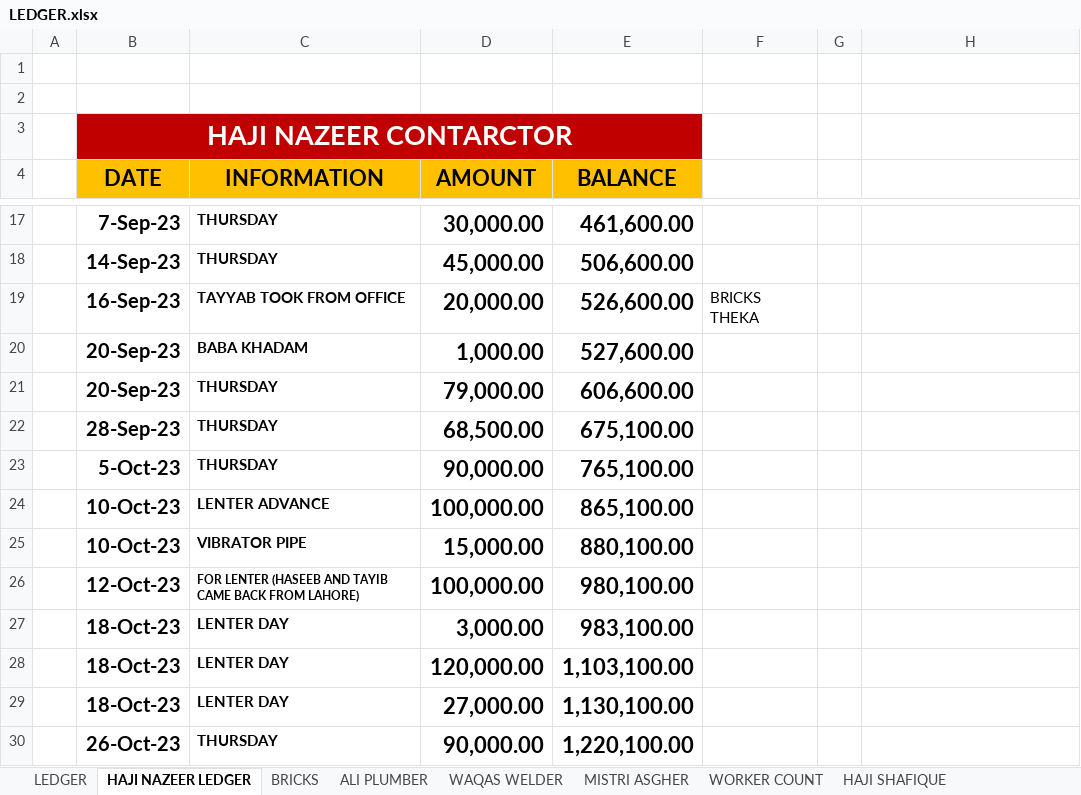
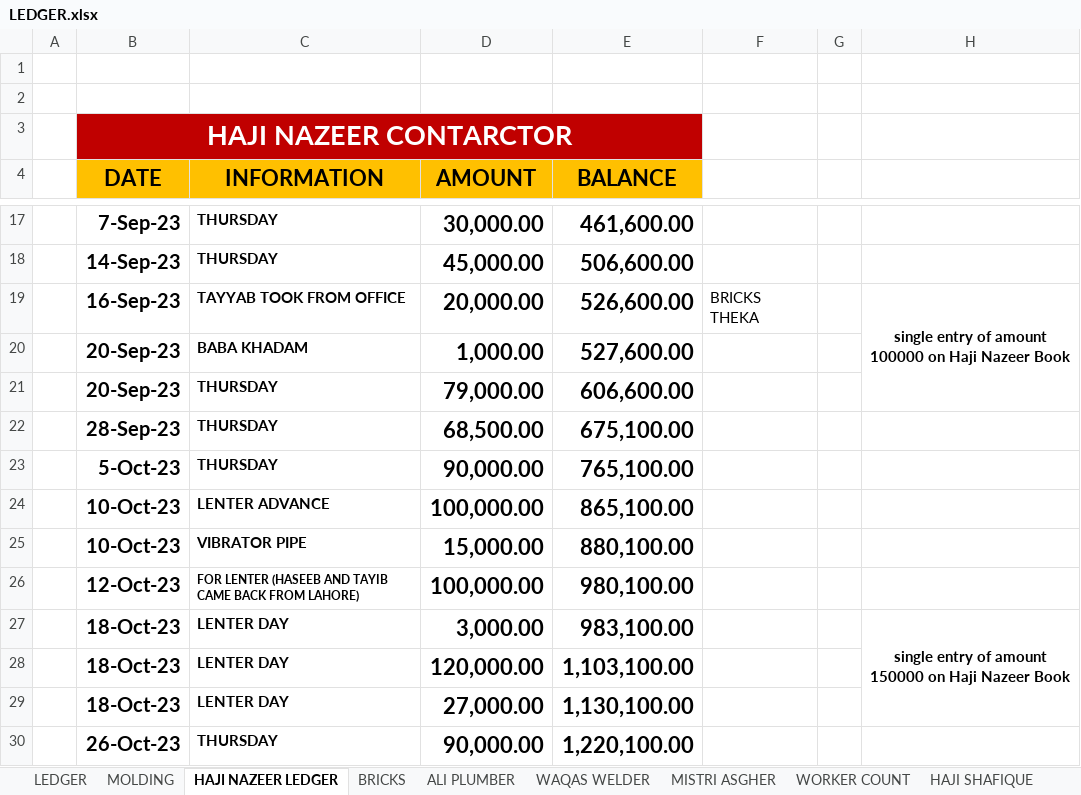
Before and after one commit to Mabbii/HouseContsructionLedger, an Excel workbook: LEDGER.xlsx, sheet HAJI NAZEER LEDGER, drawn as a sheet; only a part is shown, gaps mark what is left out; values as stored, in another font and other column widths than the file's, no borders; the diff covers the shown part only; the diff names each change by its address in the sheet, - before the commit and + after, or states it on an @@ line.

```diff
--- a/LEDGER.xlsx (sheet HAJI NAZEER LEDGER)
+++ b/LEDGER.xlsx (sheet HAJI NAZEER LEDGER)
+sheet tab: MOLDING
-H19: (empty)
+H19: single entry of amount 100000 on Haji Nazeer Book
+H19:H21 merged
-H27: (empty)
+H27: single entry of amount 150000 on Haji Nazeer Book
+H27:H29 merged
```
Also changed, not shown: other rows of this sheet, sheet LEDGER, sheet BRICKS, sheet ALI PLUMBER.
